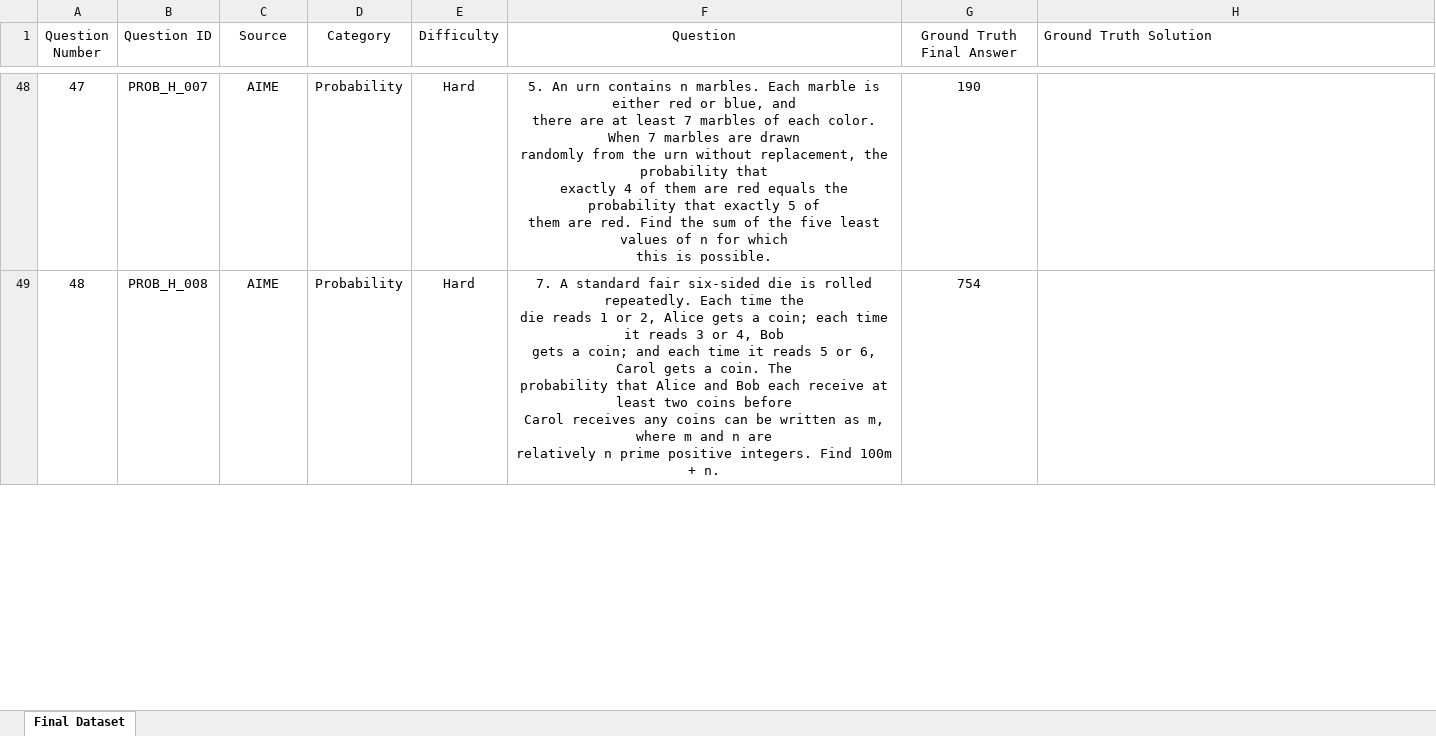
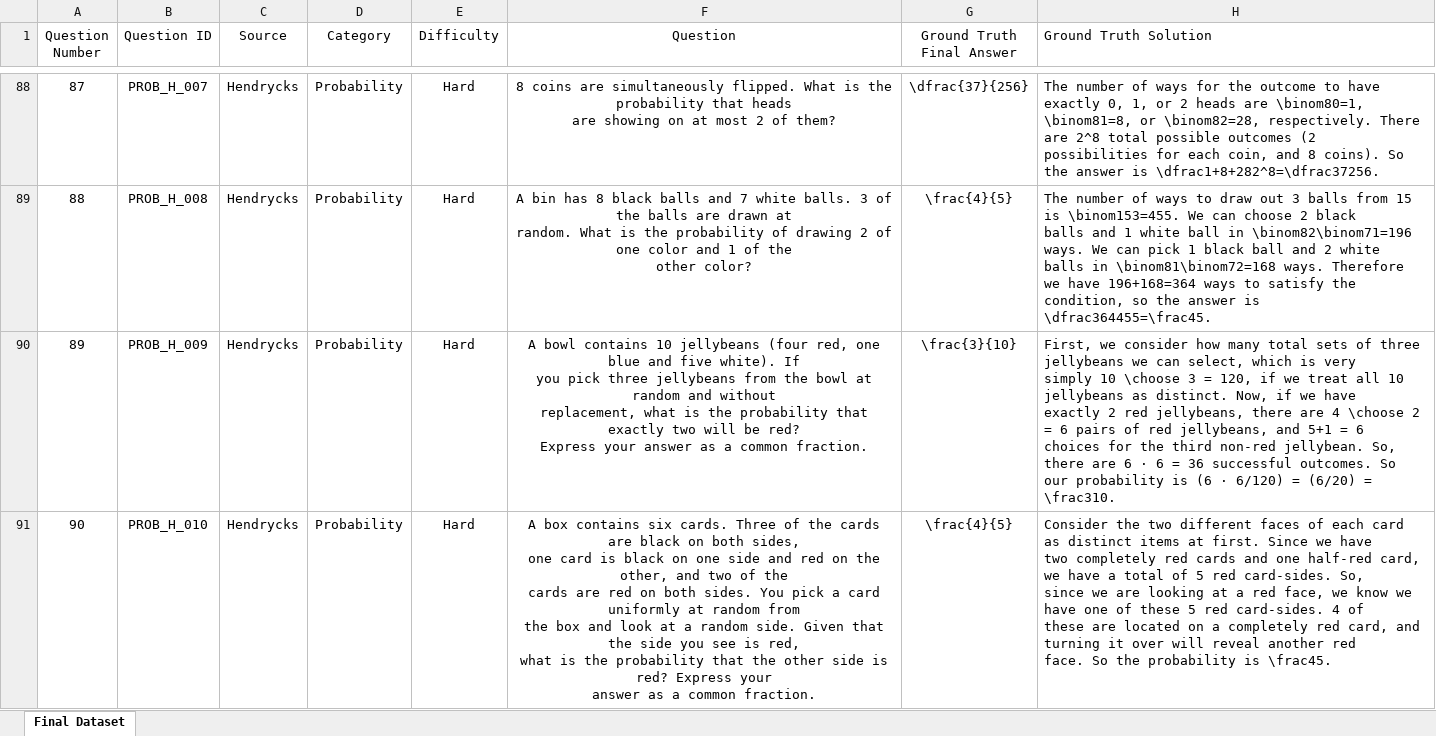
Before and after one commit to AnushreeM2701/LLM_Project, an Excel workbook: data/processed/final_dataset.xlsx, sheet Final Dataset, drawn as a sheet; only a part is shown, gaps mark what is left out; values as stored, in another font and other column widths than the file's, no borders; addresses are those after the commit; ↵ is a line break in a cell; the diff covers the shown part only; the diff names each change by its address in the sheet, - before the commit and + after, or states it on an @@ line.

```diff
--- a/data/processed/final_dataset.xlsx (sheet Final Dataset)
+++ b/data/processed/final_dataset.xlsx (sheet Final Dataset)
@@ column A (Question Number) renumbered between rows 12 and 119 @@
-C88:C89 (Source): AIME
+C88:C89 (Source): Hendrycks
-F88 (Question): 5. An urn contains n marbles. Each marble is either red or blue, and ↵ there are at least 7 marbles of each color. When 7 marbles are drawn ↵ randomly from the urn without replacement, the probability that ↵ exactly 4 of them are red equals the probability that exactly 5 of ↵ them are red. Find the sum of the five least values of n for which ↵ this is possible.
+F88 (Question): 8 coins are simultaneously flipped. What is the probability that heads ↵ are showing on at most 2 of them?
-G88 (Ground Truth Final Answer): 190
+G88 (Ground Truth Final Answer): \dfrac{37}{256}
-H88 (Ground Truth Solution): (empty)
+H88 (Ground Truth Solution): The number of ways for the outcome to have exactly 0, 1, or 2 heads are \binom80=1, ↵ \binom81=8, or \binom82=28, respectively. There are 2^8 total possible outcomes (2 ↵ possibilities for each coin, and 8 coins). So the answer is \dfrac1+8+282^8=\dfrac37256.
-F89 (Question): 7. A standard fair six-sided die is rolled repeatedly. Each time the ↵ die reads 1 or 2, Alice gets a coin; each time it reads 3 or 4, Bob ↵ gets a coin; and each time it reads 5 or 6, Carol gets a coin. The ↵ probability that Alice and Bob each receive at least two coins before ↵ Carol receives any coins can be written as m, where m and n are ↵ relatively n prime positive integers. Find 100m + n.
+F89 (Question): A bin has 8 black balls and 7 white balls. 3 of the balls are drawn at ↵ random. What is the probability of drawing 2 of one color and 1 of the ↵ other color?
-G89 (Ground Truth Final Answer): 754
+G89 (Ground Truth Final Answer): \frac{4}{5}
-H89 (Ground Truth Solution): (empty)
+H89 (Ground Truth Solution): The number of ways to draw out 3 balls from 15 is \binom153=455. We can choose 2 black ↵ balls and 1 white ball in \binom82\binom71=196 ways. We can pick 1 black ball and 2 white ↵ balls in \binom81\binom72=168 ways. Therefore we have 196+168=364 ways to satisfy the ↵ condition, so the answer is \dfrac364455=\frac45.
+row 90: 89 | PROB_H_009 | Hendrycks | Probability | Hard | A bowl contains 10 jellybeans (four red, one blue and five white). If ↵ you pick three jellybeans from the bowl at random and without ↵ replacement, what is the probability that exactly two will be red? ↵ Express your answer as a common fraction. | \frac{3}{10} | First, we consider how many total sets of three jellybeans we can select, which is very ↵ simply 10 \choose 3 = 120, if we treat all 10 jellybeans as distinct. Now, if we have ↵ exactly 2 red jellybeans, there are 4 \choose 2 = 6 pairs of red jellybeans, and 5+1 = 6 ↵ choices for the third non-red jellybean. So, there are 6 · 6 = 36 successful outcomes. So ↵ our probability is (6 · 6/120) = (6/20) = \frac310.
+row 91: 90 | PROB_H_010 | Hendrycks | Probability | Hard | A box contains six cards. Three of the cards are black on both sides, ↵ one card is black on one side and red on the other, and two of the ↵ cards are red on both sides. You pick a card uniformly at random from ↵ the box and look at a random side. Given that the side you see is red, ↵ what is the probability that the other side is red? Express your ↵ answer as a common fraction. | \frac{4}{5} | Consider the two different faces of each card as distinct items at first. Since we have ↵ two completely red cards and one half-red card, we have a total of 5 red card-sides. So, ↵ since we are looking at a red face, we know we have one of these 5 red card-sides. 4 of ↵ these are located on a completely red card, and turning it over will reveal another red ↵ face. So the probability is \frac45.
```
Also changed, not shown: 54 added rows and 140 edited cells elsewhere in this sheet, data/results/experiment_results.xlsx, 36 other files.
